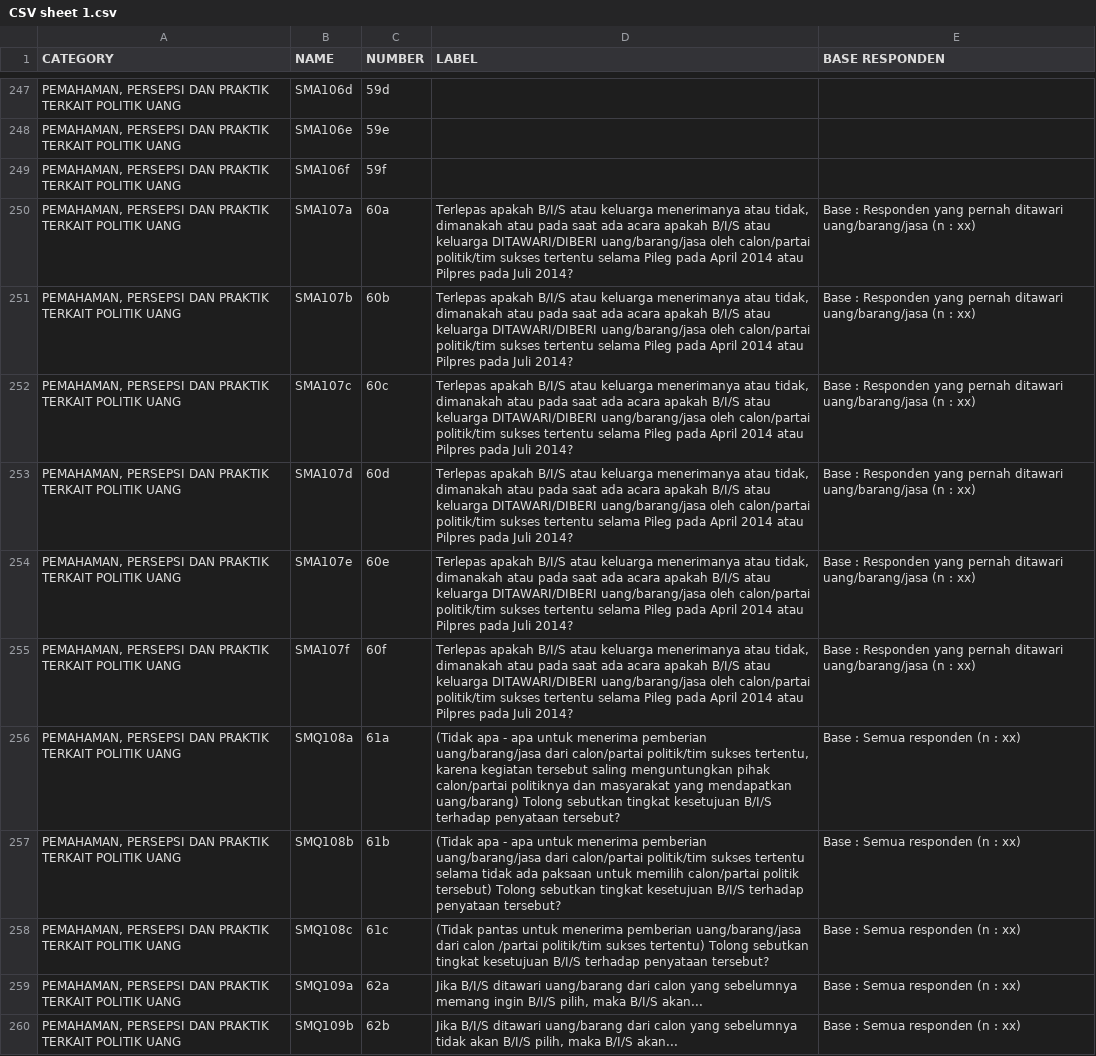
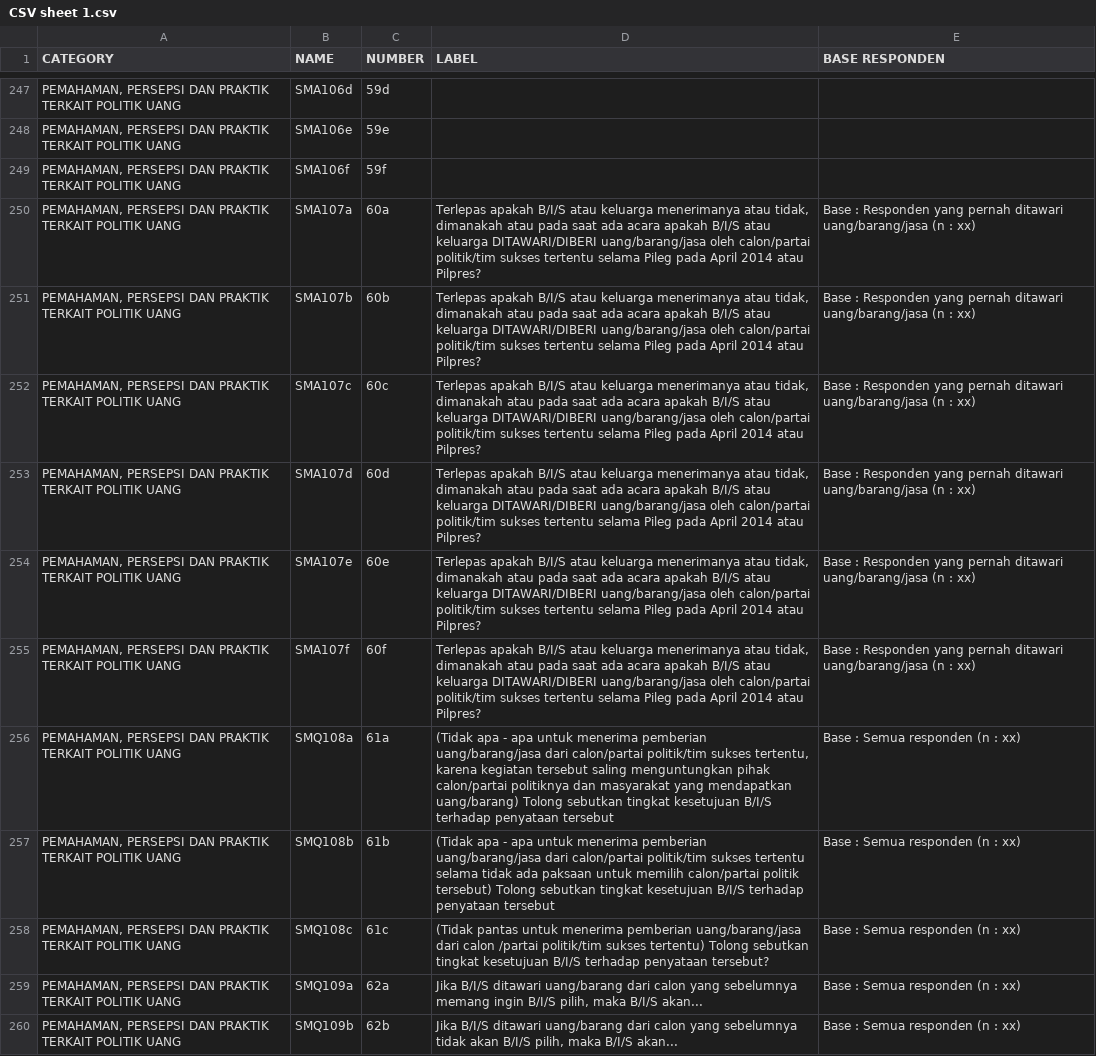
Before and after one commit to tmaybe/afs-survey-data, a CSV file: CSV sheet 1.csv, drawn as a sheet; only a part is shown, gaps mark what is left out; the diff covers the shown part only; the diff names each change by its address in the sheet, - before the commit and + after, or states it on an @@ line.

```diff
--- a/CSV sheet 1.csv
+++ b/CSV sheet 1.csv
-D250:D255 (LABEL): …2014 atau Pilpres pada Juli 2014?
+D250:D255 (LABEL): …2014 atau Pilpres?
-D256 (LABEL): …terhadap penyataan tersebut?
+D256 (LABEL): …terhadap penyataan tersebut
-D257 (LABEL): …terhadap penyataan tersebut?
+D257 (LABEL): …terhadap penyataan tersebut
```
Also changed, not shown: 108 edited cells elsewhere in this file.
